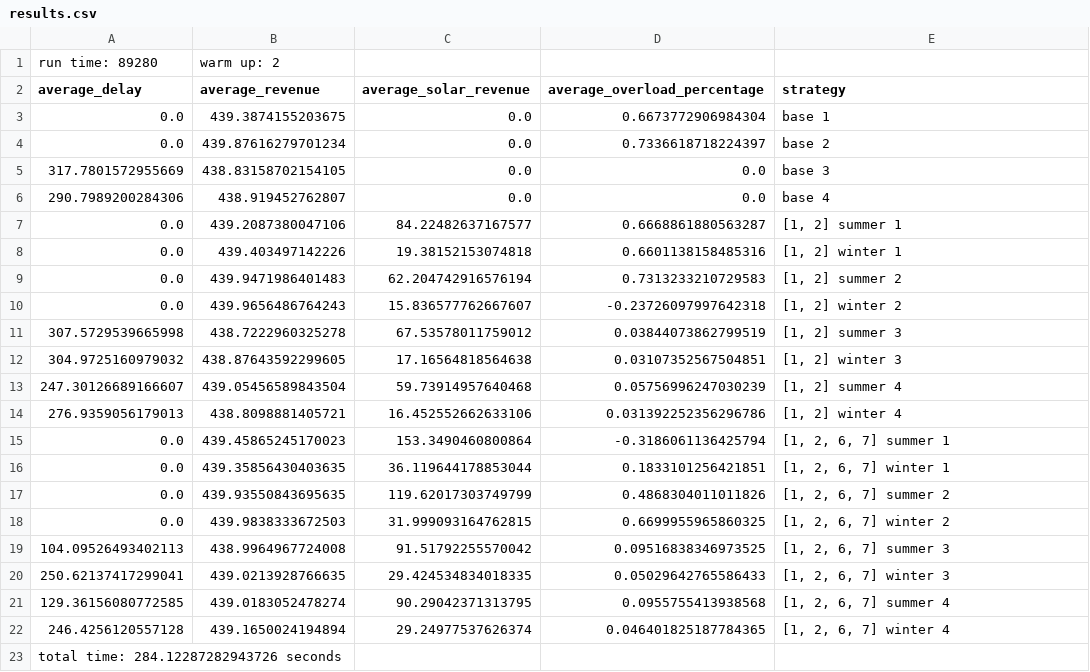
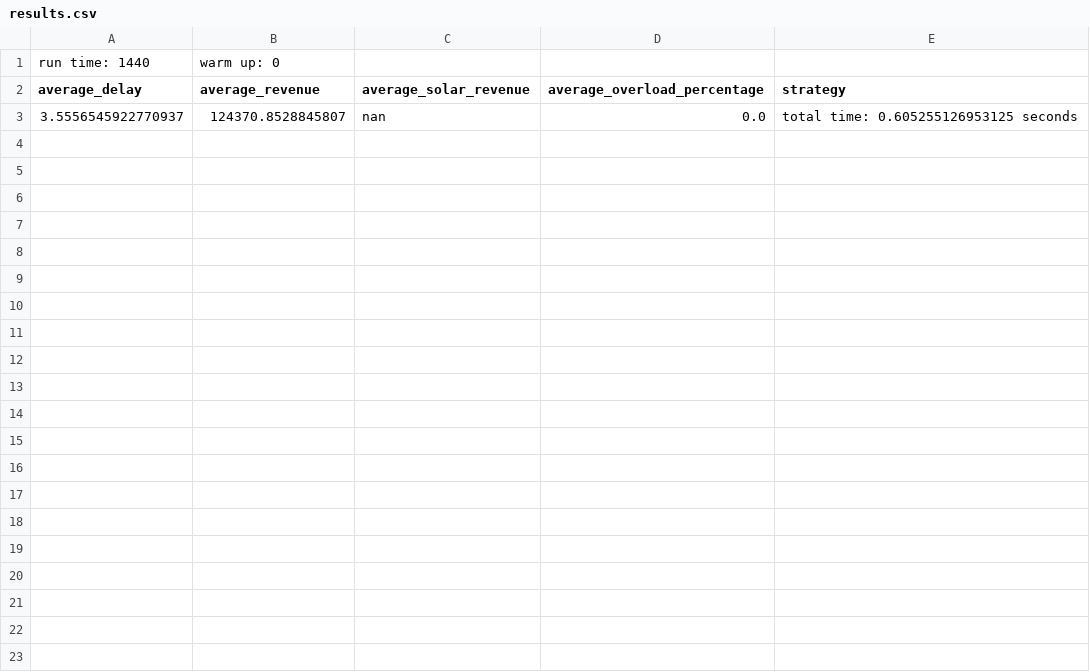
Before and after one commit to lukasmulder/SimulationAssignment, a CSV file: results/results.csv, drawn as a sheet; removed rows and columns are numbered as before the commit, all else as after; the diff names each change by its address in the sheet, - before the commit and + after, or states it on an @@ line.

```diff
--- a/results/results.csv
+++ b/results/results.csv
-row 1: run time: 89280 | warm up: 2
+row 1: run time: 1440 | warm up: 0
-row 3: 0.0 | 439.3874155203675 | 0.0 | 0.6673772906984304 | base 1
-row 4: 0.0 | 439.87616279701234 | 0.0 | 0.7336618718224397 | base 2
-row 5: 317.7801572955669 | 438.83158702154105 | 0.0 | 0.0 | base 3
-row 6: 290.7989200284306 | 438.919452762807 | 0.0 | 0.0 | base 4
-row 7: 0.0 | 439.2087380047106 | 84.22482637167577 | 0.6668861880563287 | [1, 2] summer 1
-row 8: 0.0 | 439.403497142226 | 19.38152153074818 | 0.6601138158485316 | [1, 2] winter 1
-row 9: 0.0 | 439.9471986401483 | 62.204742916576194 | 0.7313233210729583 | [1, 2] summer 2
-row 10: 0.0 | 439.9656486764243 | 15.836577762667607 | -0.23726097997642318 | [1, 2] winter 2
-row 11: 307.5729539665998 | 438.7222960325278 | 67.53578011759012 | 0.03844073862799519 | [1, 2] summer 3
-row 12: 304.9725160979032 | 438.87643592299605 | 17.16564818564638 | 0.03107352567504851 | [1, 2] winter 3
-row 13: 247.30126689166607 | 439.05456589843504 | 59.73914957640468 | 0.05756996247030239 | [1, 2] summer 4
-row 14: 276.9359056179013 | 438.8098881405721 | 16.452552662633106 | 0.031392252356296786 | [1, 2] winter 4
-row 15: 0.0 | 439.45865245170023 | 153.3490460800864 | -0.3186061136425794 | [1, 2, 6, 7] summer 1
-row 16: 0.0 | 439.35856430403635 | 36.119644178853044 | 0.1833101256421851 | [1, 2, 6, 7] winter 1
-row 17: 0.0 | 439.93550843695635 | 119.62017303749799 | 0.4868304011011826 | [1, 2, 6, 7] summer 2
-row 18: 0.0 | 439.9838333672503 | 31.999093164762815 | 0.6699955965860325 | [1, 2, 6, 7] winter 2
-row 19: 104.09526493402113 | 438.9964967724008 | 91.51792255570042 | 0.09516838346973525 | [1, 2, 6, 7] summer 3
-row 20: 250.62137417299041 | 439.0213928766635 | 29.424534834018335 | 0.05029642765586433 | [1, 2, 6, 7] winter 3
-row 21: 129.36156080772585 | 439.0183052478274 | 90.29042371313795 | 0.0955755413938568 | [1, 2, 6, 7] summer 4
-row 22: 246.4256120557128 | 439.1650024194894 | 29.24977537626374 | 0.046401825187784365 | [1, 2, 6, 7] winter 4
-row 23: total time: 284.12287282943726 seconds
+row 3: 3.5556545922770937 | 124370.8528845807 | nan | 0.0 | total time: 0.605255126953125 seconds
```
Also changed, not shown: 3 other files.
